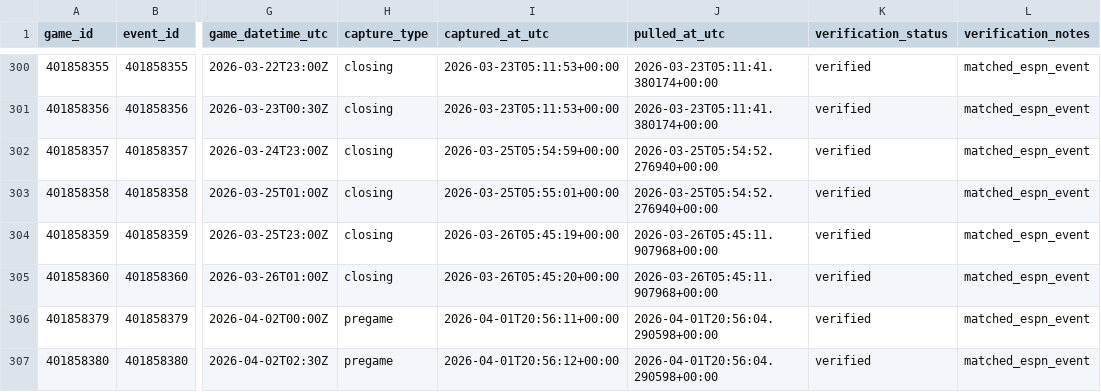
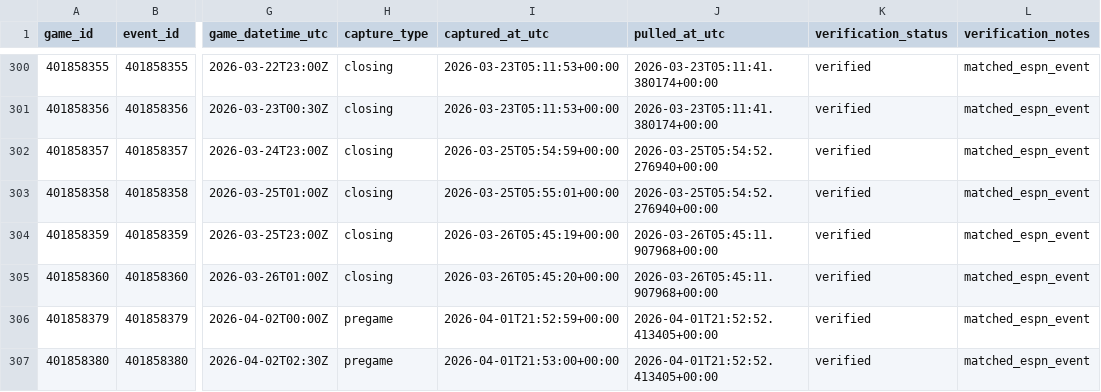
Before and after one commit to goldbondman/CBB.RD2, a CSV file: data/market_lines_latest.csv, drawn as a sheet; only a part is shown, gaps mark what is left out; the diff names each change by its address in the sheet, - before the commit and + after, or states it on an @@ line.

```diff
--- a/data/market_lines_latest.csv
+++ b/data/market_lines_latest.csv
-I306 (captured_at_utc): 2026-04-01T20:56:11+00:00
+I306 (captured_at_utc): 2026-04-01T21:52:59+00:00
-J306:J307 (pulled_at_utc): 2026-04-01T20:56:04.290598+00:00
+J306:J307 (pulled_at_utc): 2026-04-01T21:52:52.413405+00:00
-I307 (captured_at_utc): 2026-04-01T20:56:12+00:00
+I307 (captured_at_utc): 2026-04-01T21:53:00+00:00
```
Also changed, not shown: data/market_lines_master.csv, data/odds_snapshot.csv, 1 other file.
